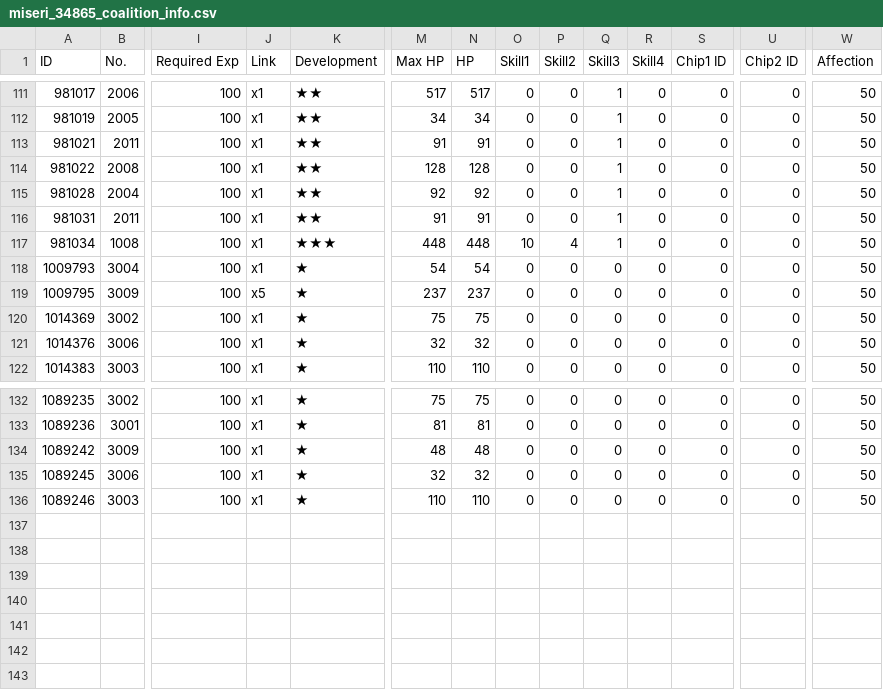
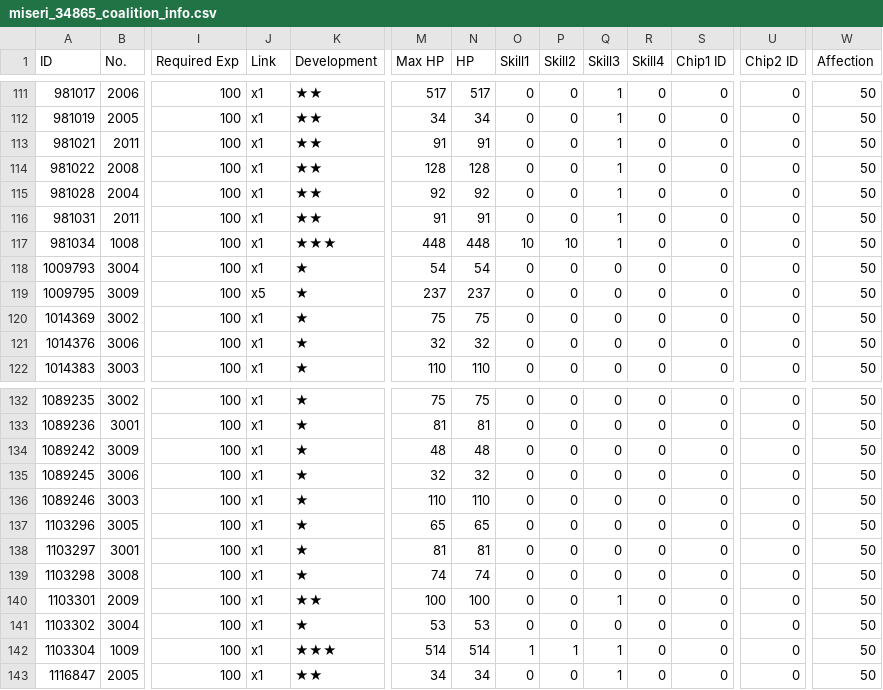
Before and after one commit to m1s3ri/90wish, a CSV file: miseri_34865_coalition_info.csv, drawn as a sheet; only a part is shown, gaps mark what is left out; rows hold the shown columns only; the diff names each change by its address in the sheet, - before the commit and + after, or states it on an @@ line.

```diff
--- a/miseri_34865_coalition_info.csv
+++ b/miseri_34865_coalition_info.csv
-P117 (Skill2): 4
+P117 (Skill2): 10
+row 137: 1103296 | 3005 | 100 | x1 | ★ | 65 | 65 | 0 | 0 | 0 | 0 | 0 | 0 | 50
+row 138: 1103297 | 3001 | 100 | x1 | ★ | 81 | 81 | 0 | 0 | 0 | 0 | 0 | 0 | 50
+row 139: 1103298 | 3008 | 100 | x1 | ★ | 74 | 74 | 0 | 0 | 0 | 0 | 0 | 0 | 50
+row 140: 1103301 | 2009 | 100 | x1 | ★★ | 100 | 100 | 0 | 0 | 1 | 0 | 0 | 0 | 50
+row 141: 1103302 | 3004 | 100 | x1 | ★ | 53 | 53 | 0 | 0 | 0 | 0 | 0 | 0 | 50
+row 142: 1103304 | 1009 | 100 | x1 | ★★★ | 514 | 514 | 1 | 1 | 1 | 0 | 0 | 0 | 50
+row 143: 1116847 | 2005 | 100 | x1 | ★★ | 34 | 34 | 0 | 0 | 1 | 0 | 0 | 0 | 50
```
Also changed, not shown: miseri_34865__theater_optimize_team.csv, miseri_34865_doll_info.csv, 4 other files.
